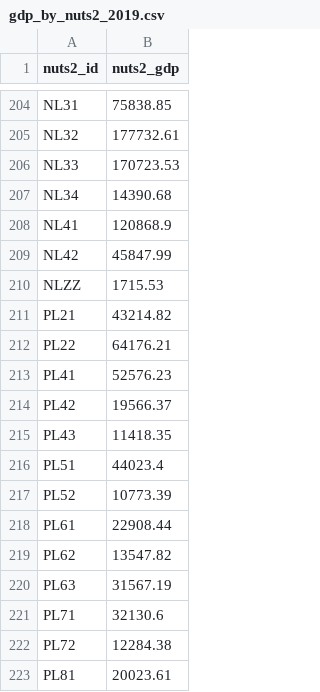
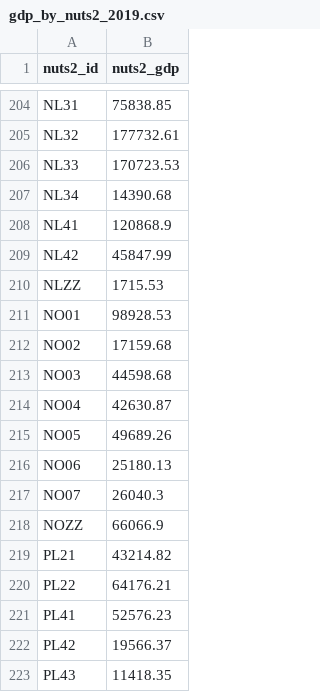
Before and after one commit to EDJNet/olympics2020nuts, a CSV file: eurostat/gdp_by_nuts2_2019.csv, drawn as a sheet; only a part is shown, gaps mark what is left out; the shorter side is filled out with more unchanged rows.

```diff
--- a/eurostat/gdp_by_nuts2_2019.csv
+++ b/eurostat/gdp_by_nuts2_2019.csv
@@ -210,2 +210,10 @@ NL42,45847.99
 NLZZ,1715.53
+NO01,98928.53
+NO02,17159.68
+NO03,44598.68
+NO04,42630.87
+NO05,49689.26
+NO06,25180.13
+NO07,26040.3
+NOZZ,66066.9
 PL21,43214.82
```
Also changed, not shown: eurostat/population_by_nuts2_2020.csv, eurostat/population_by_nuts3_2020.csv, 5 other files.
